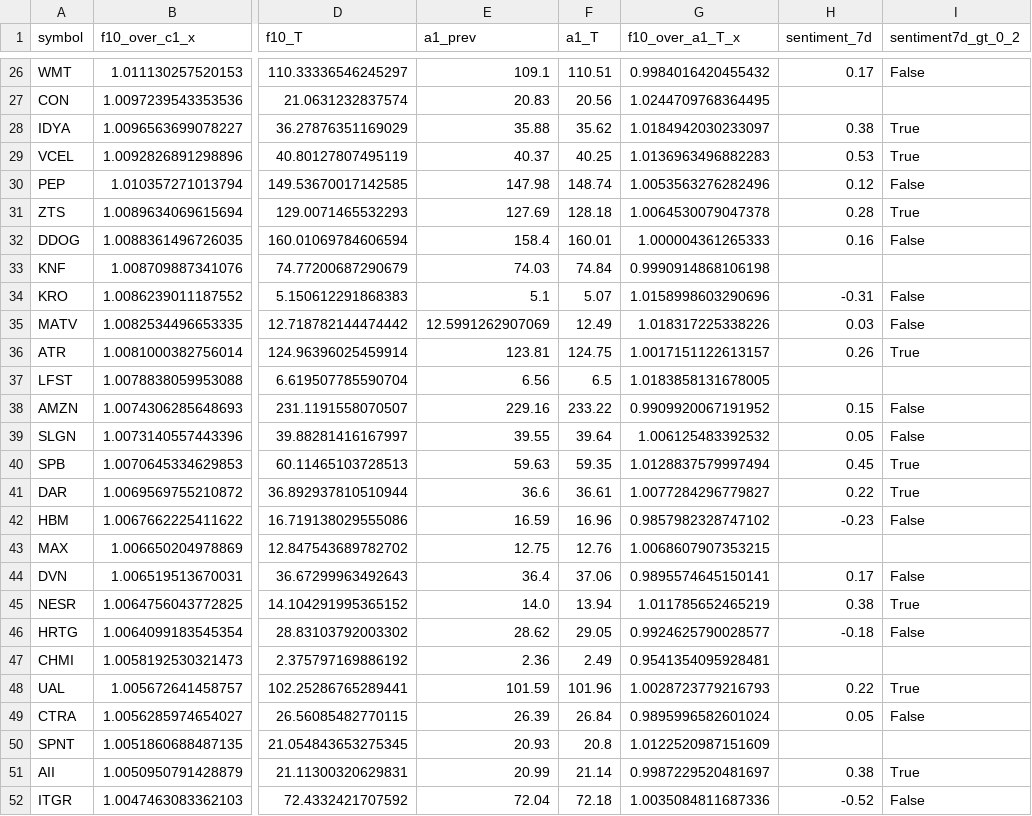
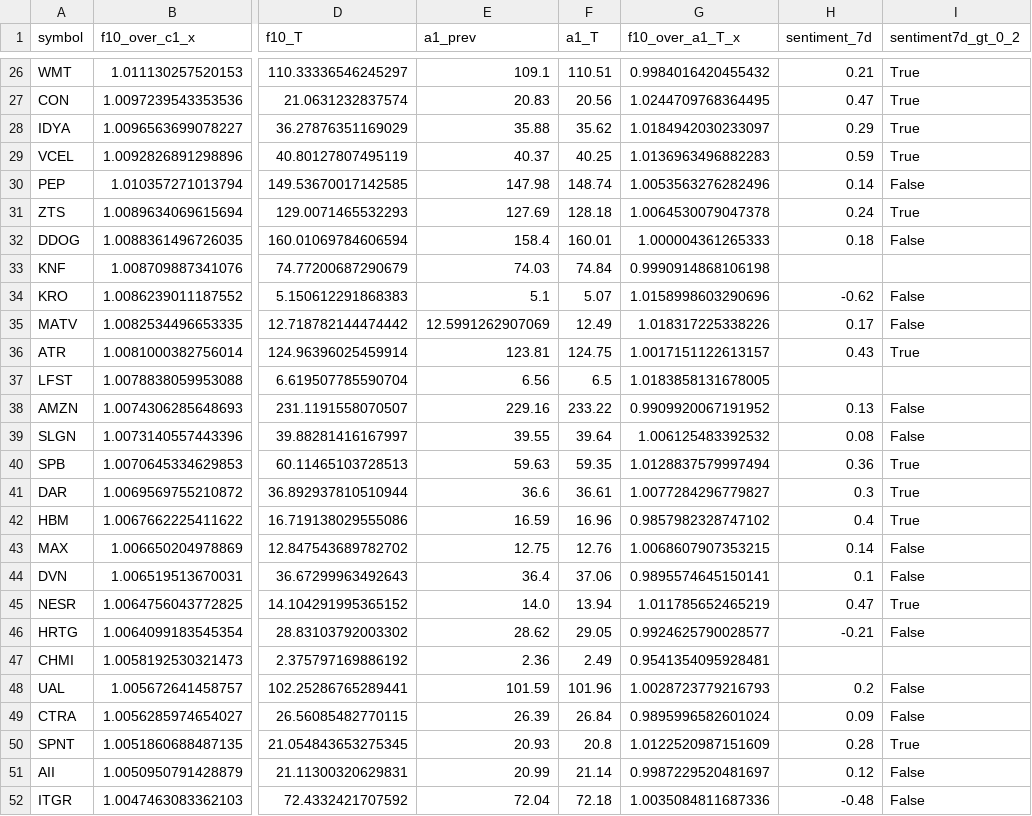
Before and after one commit to TheEMeraldNetwork/Daily_LSTM, a CSV file: App/data/certified_candidates_20251128.csv, drawn as a sheet; only a part is shown, gaps mark what is left out; the diff covers the shown part only; the diff names each change by its address in the sheet, - before the commit and + after, or states it on an @@ line.

```diff
--- a/App/data/certified_candidates_20251128.csv
+++ b/App/data/certified_candidates_20251128.csv
-H26 (sentiment_7d): 0.17
+H26 (sentiment_7d): 0.21
-I26 (sentiment7d_gt_0_2): False
+I26 (sentiment7d_gt_0_2): True
-H27 (sentiment_7d): (empty)
+H27 (sentiment_7d): 0.47
-I27 (sentiment7d_gt_0_2): (empty)
+I27 (sentiment7d_gt_0_2): True
-H28 (sentiment_7d): 0.38
+H28 (sentiment_7d): 0.29
-H29 (sentiment_7d): 0.53
+H29 (sentiment_7d): 0.59
-H30 (sentiment_7d): 0.12
+H30 (sentiment_7d): 0.14
-H31 (sentiment_7d): 0.28
+H31 (sentiment_7d): 0.24
-H32 (sentiment_7d): 0.16
+H32 (sentiment_7d): 0.18
-H34 (sentiment_7d): -0.31
+H34 (sentiment_7d): -0.62
-H35 (sentiment_7d): 0.03
+H35 (sentiment_7d): 0.17
-H36 (sentiment_7d): 0.26
+H36 (sentiment_7d): 0.43
-H38 (sentiment_7d): 0.15
+H38 (sentiment_7d): 0.13
-H39 (sentiment_7d): 0.05
+H39 (sentiment_7d): 0.08
-H40 (sentiment_7d): 0.45
+H40 (sentiment_7d): 0.36
-H41 (sentiment_7d): 0.22
+H41 (sentiment_7d): 0.3
-H42 (sentiment_7d): -0.23
+H42 (sentiment_7d): 0.4
-I42 (sentiment7d_gt_0_2): False
+I42 (sentiment7d_gt_0_2): True
-H43 (sentiment_7d): (empty)
+H43 (sentiment_7d): 0.14
-I43 (sentiment7d_gt_0_2): (empty)
+I43 (sentiment7d_gt_0_2): False
-H44 (sentiment_7d): 0.17
+H44 (sentiment_7d): 0.1
-H45 (sentiment_7d): 0.38
+H45 (sentiment_7d): 0.47
-H46 (sentiment_7d): -0.18
+H46 (sentiment_7d): -0.21
-H48 (sentiment_7d): 0.22
+H48 (sentiment_7d): 0.2
-I48 (sentiment7d_gt_0_2): True
+I48 (sentiment7d_gt_0_2): False
-H49 (sentiment_7d): 0.05
+H49 (sentiment_7d): 0.09
-H50 (sentiment_7d): (empty)
+H50 (sentiment_7d): 0.28
-I50 (sentiment7d_gt_0_2): (empty)
+I50 (sentiment7d_gt_0_2): True
-H51 (sentiment_7d): 0.38
+H51 (sentiment_7d): 0.12
-I51 (sentiment7d_gt_0_2): True
+I51 (sentiment7d_gt_0_2): False
-H52 (sentiment_7d): -0.52
+H52 (sentiment_7d): -0.48
```
Also changed, not shown: 76 edited cells elsewhere in this file, App/data/analysis/momentum_kpis_latest.csv, 2 other files.
